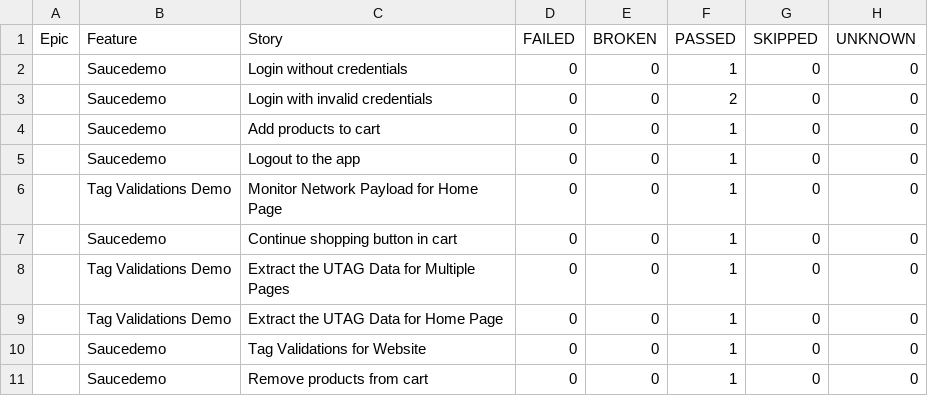
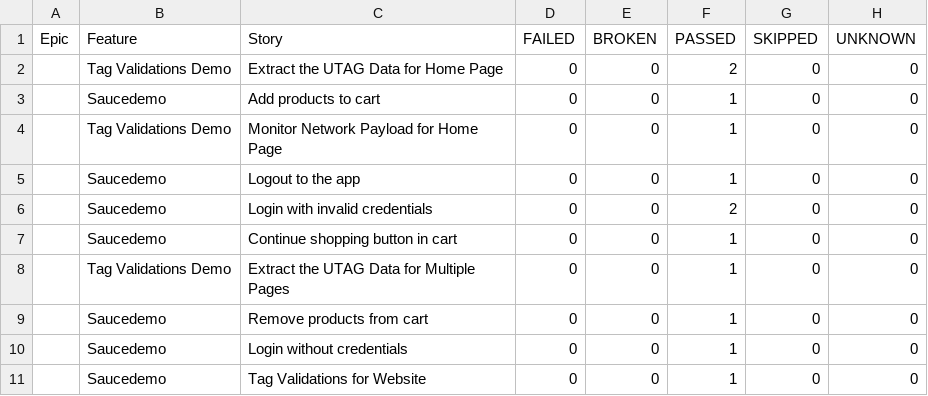
Before and after one commit to sahilgupta-tiger/QE_JavaPython, a CSV file: framework_java/test_java_web/target/allure-report/data/behaviors.csv, drawn as a sheet.

```diff
--- a/framework_java/test_java_web/target/allure-report/data/behaviors.csv
+++ b/framework_java/test_java_web/target/allure-report/data/behaviors.csv
@@ -1,11 +1,11 @@
 "Epic","Feature","Story","FAILED","BROKEN","PASSED","SKIPPED","UNKNOWN"
-"","Saucedemo","Login without credentials","0","0","1","0","0"
+"","Tag Validations Demo","Extract the UTAG Data for Home Page","0","0","2","0","0"
+"","Saucedemo","Add products to cart","0","0","1","0","0"
+"","Tag Validations Demo","Monitor Network Payload for Home Page","0","0","1","0","0"
+"","Saucedemo","Logout to the app","0","0","1","0","0"
 "","Saucedemo","Login with invalid credentials","0","0","2","0","0"
-"","Saucedemo","Add products to cart","0","0","1","0","0"
-"","Saucedemo","Logout to the app","0","0","1","0","0"
-"","Tag Validations Demo","Monitor Network Payload for Home Page","0","0","1","0","0"
 "","Saucedemo","Continue shopping button in cart","0","0","1","0","0"
 "","Tag Validations Demo","Extract the UTAG Data for Multiple Pages","0","0","1","0","0"
-"","Tag Validations Demo","Extract the UTAG Data for Home Page","0","0","1","0","0"
+"","Saucedemo","Remove products from cart","0","0","1","0","0"
+"","Saucedemo","Login without credentials","0","0","1","0","0"
 "","Saucedemo","Tag Validations for Website","0","0","1","0","0"
-"","Saucedemo","Remove products from cart","0","0","1","0","0"
```
Also changed, not shown: framework_java/test_java_web/target/allure-report/data/suites.csv, 38 other files.
